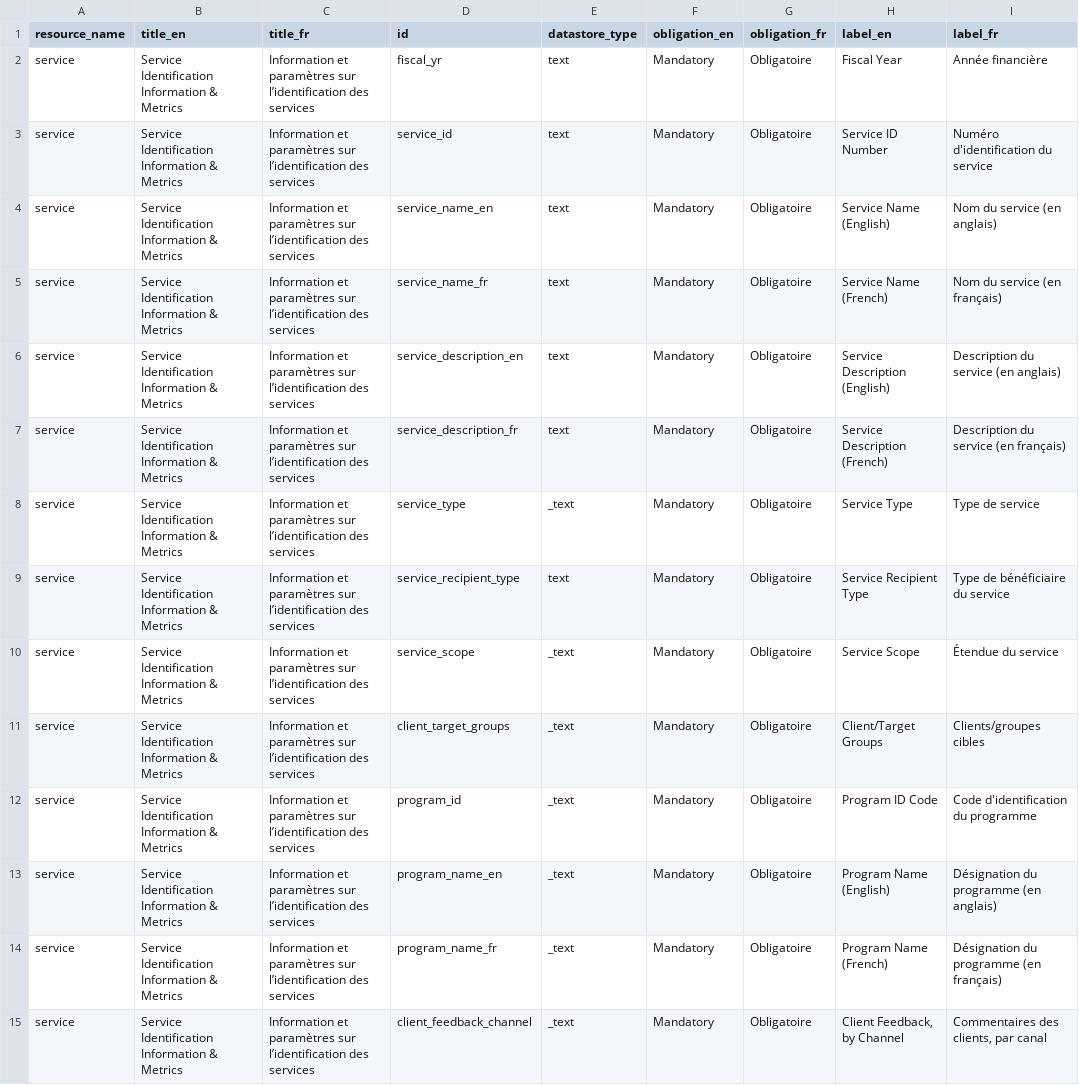
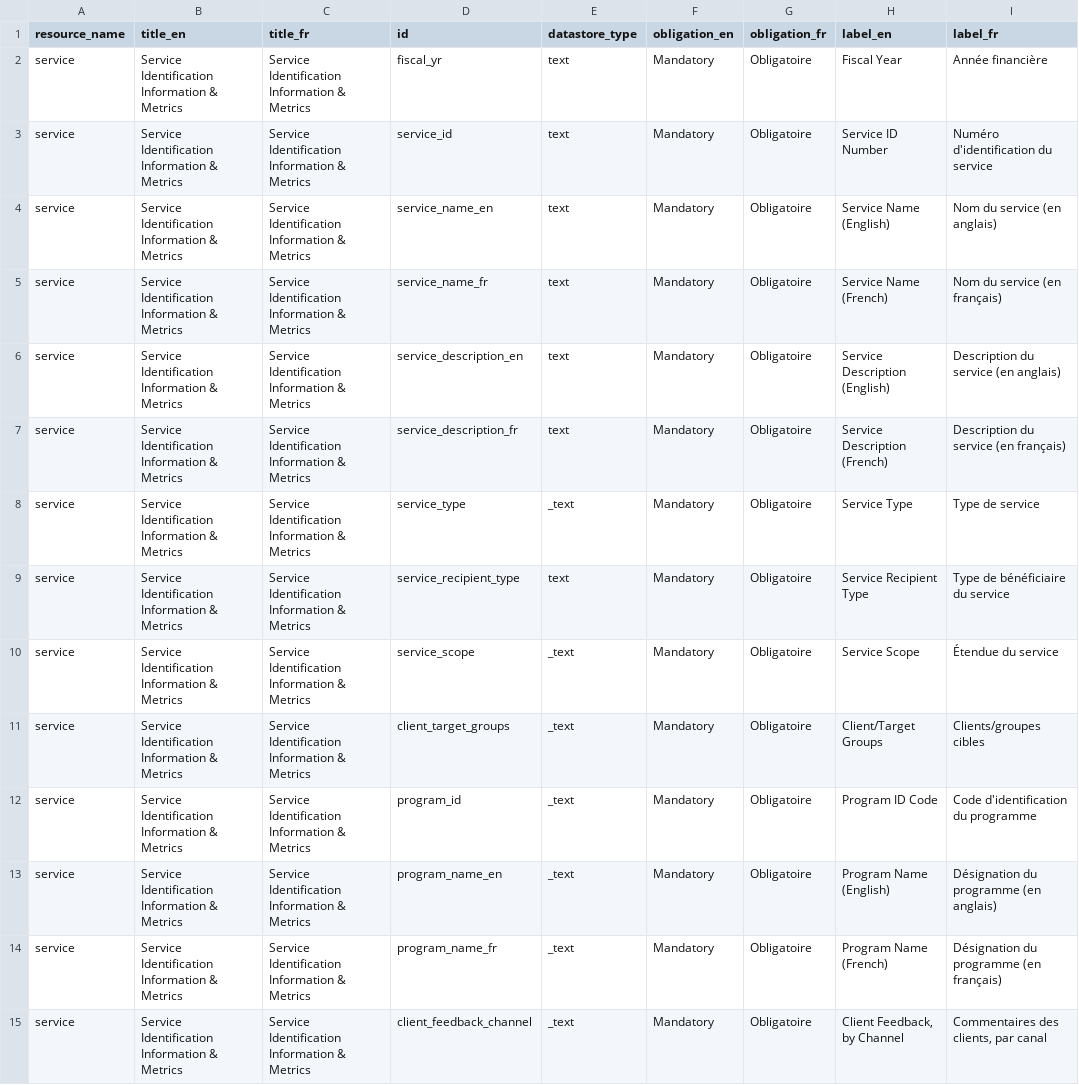
Before and after one commit to gcperformance/service-data, a CSV file: outputs/utils/dd_field_names.csv, drawn as a sheet; only a part is shown; the diff covers the shown part only; the diff names each change by its address in the sheet, - before the commit and + after, or states it on an @@ line.

```diff
--- a/outputs/utils/dd_field_names.csv
+++ b/outputs/utils/dd_field_names.csv
-C2:C15 (title_fr): Information et paramètres sur l’identification des services
+C2:C15 (title_fr): Service Identification Information & Metrics
```
Also changed, not shown: 33 edited cells elsewhere in this file, outputs/indicators/maf_all.csv, outputs/indicators/si_oip.csv, 40 other files.
